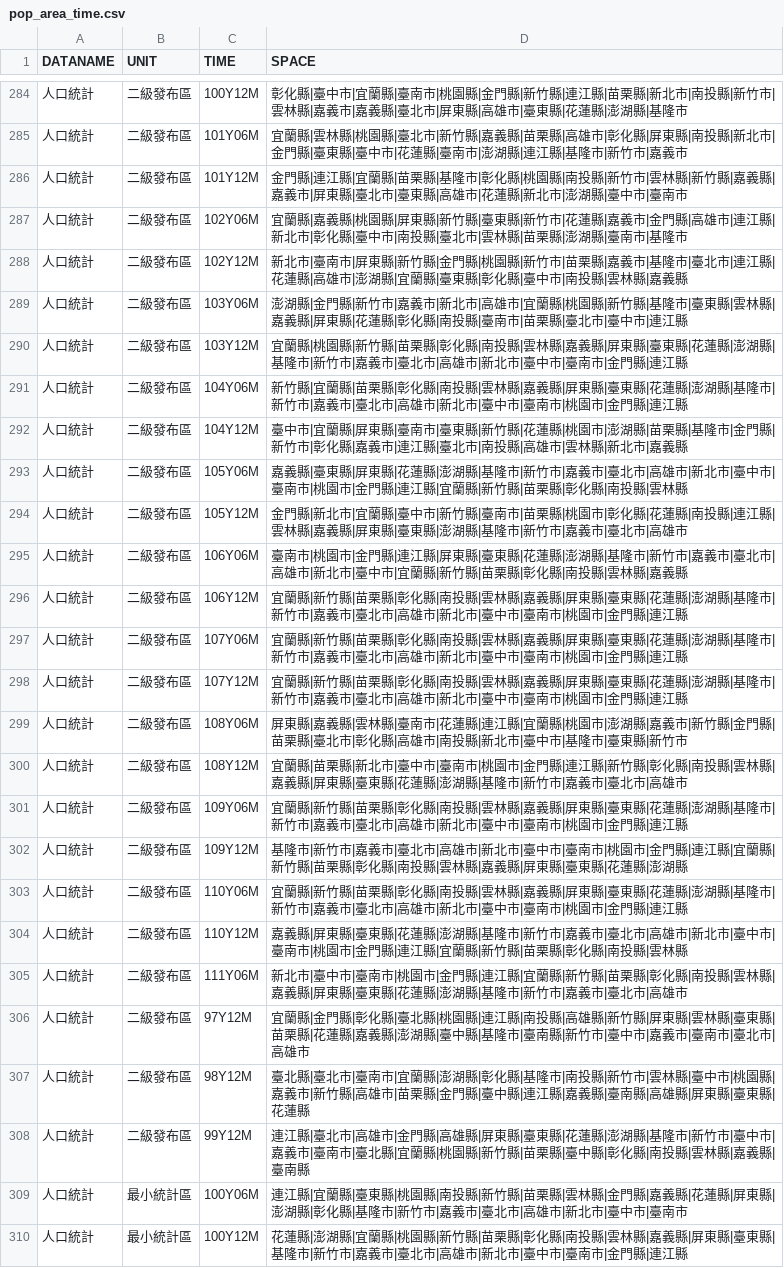
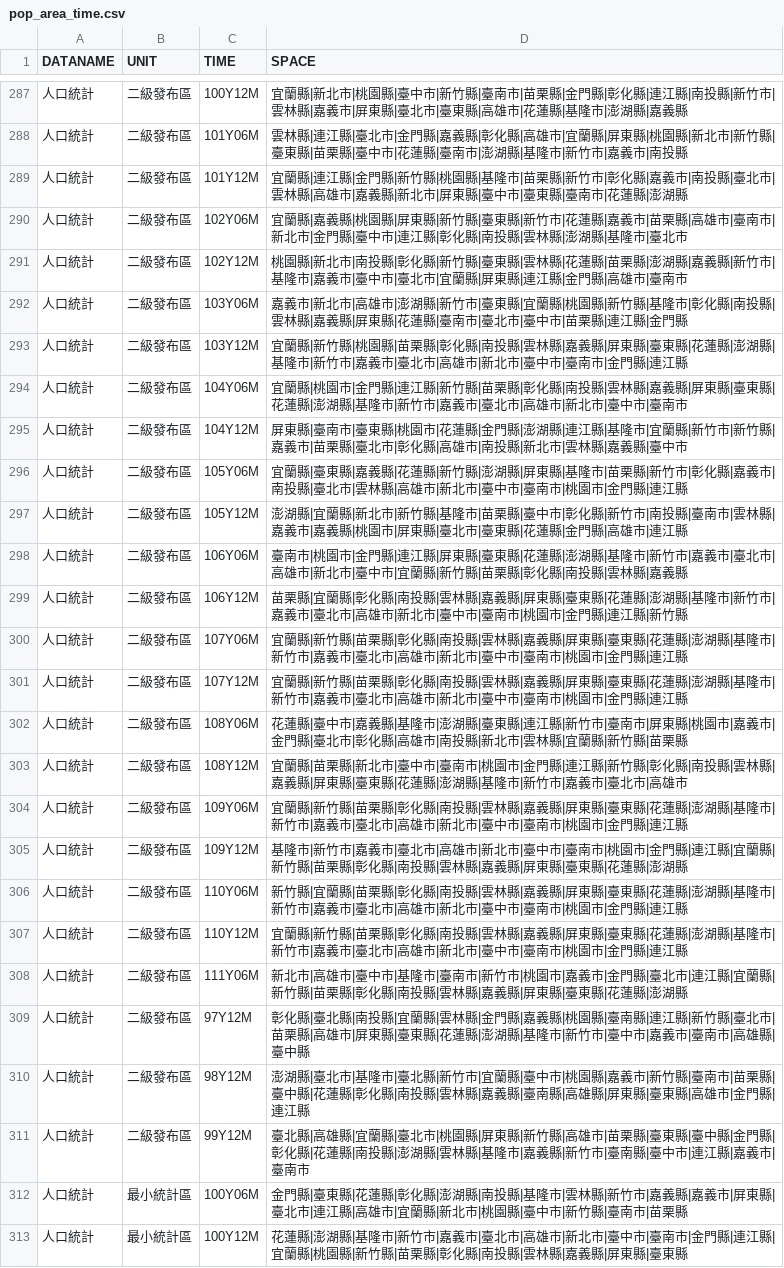
Before and after one commit to ChiaJung-Yeh/NYCU_TDX, a CSV file: others/pop_area_time.csv, drawn as a sheet; only a part is shown, gaps mark what is left out; the diff covers the shown part only.

```diff
--- a/others/pop_area_time.csv
+++ b/others/pop_area_time.csv
@@ -284,17 +287,17 @@
-"人口統計","二級發布區","100Y12M","彰化縣|臺中市|宜蘭縣|臺南市|桃園縣|金門縣|新竹縣|連江縣|苗栗縣|新北市|南投縣|新竹市|雲林縣|嘉義市|嘉義縣|臺北市|屏東縣|高雄市|臺東縣|花蓮縣|澎湖縣|基隆市"
-"人口統計","二級發布區","101Y06M","宜蘭縣|雲林縣|桃園縣|臺北市|新竹縣|嘉義縣|苗栗縣|高雄市|彰化縣|屏東縣|南投縣|新北市|金門縣|臺東縣|臺中市|花蓮縣|臺南市|澎湖縣|連江縣|基隆市|新竹市|嘉義市"
-"人口統計","二級發布區","101Y12M","金門縣|連江縣|宜蘭縣|苗栗縣|基隆市|彰化縣|桃園縣|南投縣|新竹市|雲林縣|新竹縣|嘉義縣|嘉義市|屏東縣|臺北市|臺東縣|高雄市|花蓮縣|新北市|澎湖縣|臺中市|臺南市"
-"人口統計","二級發布區","102Y06M","宜蘭縣|嘉義縣|桃園縣|屏東縣|新竹縣|臺東縣|新竹市|花蓮縣|嘉義市|金門縣|高雄市|連江縣|新北市|彰化縣|臺中市|南投縣|臺北市|雲林縣|苗栗縣|澎湖縣|臺南市|基隆市"
-"人口統計","二級發布區","102Y12M","新北市|臺南市|屏東縣|新竹縣|金門縣|桃園縣|新竹市|苗栗縣|嘉義市|基隆市|臺北市|連江縣|花蓮縣|高雄市|澎湖縣|宜蘭縣|臺東縣|彰化縣|臺中市|南投縣|雲林縣|嘉義縣"
-"人口統計","二級發布區","103Y06M","澎湖縣|金門縣|新竹市|嘉義市|新北市|高雄市|宜蘭縣|桃園縣|新竹縣|基隆市|臺東縣|雲林縣|嘉義縣|屏東縣|花蓮縣|彰化縣|南投縣|臺南市|苗栗縣|臺北市|臺中市|連江縣"
-"人口統計","二級發布區","103Y12M","宜蘭縣|桃園縣|新竹縣|苗栗縣|彰化縣|南投縣|雲林縣|嘉義縣|屏東縣|臺東縣|花蓮縣|澎湖縣|基隆市|新竹市|嘉義市|臺北市|高雄市|新北市|臺中市|臺南市|金門縣|連江縣"
-"人口統計","二級發布區","104Y06M","新竹縣|宜蘭縣|苗栗縣|彰化縣|南投縣|雲林縣|嘉義縣|屏東縣|臺東縣|花蓮縣|澎湖縣|基隆市|新竹市|嘉義市|臺北市|高雄市|新北市|臺中市|臺南市|桃園市|金門縣|連江縣"
-"人口統計","二級發布區","104Y12M","臺中市|宜蘭縣|屏東縣|臺南市|臺東縣|新竹縣|花蓮縣|桃園市|澎湖縣|苗栗縣|基隆市|金門縣|新竹市|彰化縣|嘉義市|連江縣|臺北市|南投縣|高雄市|雲林縣|新北市|嘉義縣"
-"人口統計","二級發布區","105Y06M","嘉義縣|臺東縣|屏東縣|花蓮縣|澎湖縣|基隆市|新竹市|嘉義市|臺北市|高雄市|新北市|臺中市|臺南市|桃園市|金門縣|連江縣|宜蘭縣|新竹縣|苗栗縣|彰化縣|南投縣|雲林縣"
-"人口統計","二級發布區","105Y12M","金門縣|新北市|宜蘭縣|臺中市|新竹縣|臺南市|苗栗縣|桃園市|彰化縣|花蓮縣|南投縣|連江縣|雲林縣|嘉義縣|屏東縣|臺東縣|澎湖縣|基隆市|新竹市|嘉義市|臺北市|高雄市"
+"人口統計","二級發布區","100Y12M","宜蘭縣|新北市|桃園縣|臺中市|新竹縣|臺南市|苗栗縣|金門縣|彰化縣|連江縣|南投縣|新竹市|雲林縣|嘉義市|屏東縣|臺北市|臺東縣|高雄市|花蓮縣|基隆市|澎湖縣|嘉義縣"
+"人口統計","二級發布區","101Y06M","雲林縣|連江縣|臺北市|金門縣|嘉義縣|彰化縣|高雄市|宜蘭縣|屏東縣|桃園縣|新北市|新竹縣|臺東縣|苗栗縣|臺中市|花蓮縣|臺南市|澎湖縣|基隆市|新竹市|嘉義市|南投縣"
+"人口統計","二級發布區","101Y12M","宜蘭縣|連江縣|金門縣|新竹縣|桃園縣|基隆市|苗栗縣|新竹市|彰化縣|嘉義市|南投縣|臺北市|雲林縣|高雄市|嘉義縣|新北市|屏東縣|臺中市|臺東縣|臺南市|花蓮縣|澎湖縣"
+"人口統計","二級發布區","102Y06M","宜蘭縣|嘉義縣|桃園縣|屏東縣|新竹縣|臺東縣|新竹市|花蓮縣|嘉義市|苗栗縣|高雄市|臺南市|新北市|金門縣|臺中市|連江縣|彰化縣|南投縣|雲林縣|澎湖縣|基隆市|臺北市"
+"人口統計","二級發布區","102Y12M","桃園縣|新北市|南投縣|彰化縣|新竹縣|臺東縣|雲林縣|花蓮縣|苗栗縣|澎湖縣|嘉義縣|新竹市|基隆市|嘉義市|臺中市|臺北市|宜蘭縣|屏東縣|連江縣|金門縣|高雄市|臺南市"
+"人口統計","二級發布區","103Y06M","嘉義市|新北市|高雄市|澎湖縣|新竹市|臺東縣|宜蘭縣|桃園縣|新竹縣|基隆市|彰化縣|南投縣|雲林縣|嘉義縣|屏東縣|花蓮縣|臺南市|臺北市|臺中市|苗栗縣|連江縣|金門縣"
+"人口統計","二級發布區","103Y12M","宜蘭縣|新竹縣|桃園縣|苗栗縣|彰化縣|南投縣|雲林縣|嘉義縣|屏東縣|臺東縣|花蓮縣|澎湖縣|基隆市|新竹市|嘉義市|臺北市|高雄市|新北市|臺中市|臺南市|金門縣|連江縣"
+"人口統計","二級發布區","104Y06M","宜蘭縣|桃園市|金門縣|連江縣|新竹縣|苗栗縣|彰化縣|南投縣|雲林縣|嘉義縣|屏東縣|臺東縣|花蓮縣|澎湖縣|基隆市|新竹市|嘉義市|臺北市|高雄市|新北市|臺中市|臺南市"
+"人口統計","二級發布區","104Y12M","屏東縣|臺南市|臺東縣|桃園市|花蓮縣|金門縣|澎湖縣|連江縣|基隆市|宜蘭縣|新竹市|新竹縣|嘉義市|苗栗縣|臺北市|彰化縣|高雄市|南投縣|新北市|雲林縣|嘉義縣|臺中市"
+"人口統計","二級發布區","105Y06M","宜蘭縣|臺東縣|嘉義縣|花蓮縣|新竹縣|澎湖縣|屏東縣|基隆市|苗栗縣|新竹市|彰化縣|嘉義市|南投縣|臺北市|雲林縣|高雄市|新北市|臺中市|臺南市|桃園市|金門縣|連江縣"
+"人口統計","二級發布區","105Y12M","澎湖縣|宜蘭縣|新北市|新竹縣|基隆市|苗栗縣|臺中市|彰化縣|新竹市|南投縣|臺南市|雲林縣|嘉義市|嘉義縣|桃園市|屏東縣|臺北市|臺東縣|花蓮縣|金門縣|高雄市|連江縣"
 "人口統計","二級發布區","106Y06M","臺南市|桃園市|金門縣|連江縣|屏東縣|臺東縣|花蓮縣|澎湖縣|基隆市|新竹市|嘉義市|臺北市|高雄市|新北市|臺中市|宜蘭縣|新竹縣|苗栗縣|彰化縣|南投縣|雲林縣|嘉義縣"
-"人口統計","二級發布區","106Y12M","宜蘭縣|新竹縣|苗栗縣|彰化縣|南投縣|雲林縣|嘉義縣|屏東縣|臺東縣|花蓮縣|澎湖縣|基隆市|新竹市|嘉義市|臺北市|高雄市|新北市|臺中市|臺南市|桃園市|金門縣|連江縣"
+"人口統計","二級發布區","106Y12M","苗栗縣|宜蘭縣|彰化縣|南投縣|雲林縣|嘉義縣|屏東縣|臺東縣|花蓮縣|澎湖縣|基隆市|新竹市|嘉義市|臺北市|高雄市|新北市|臺中市|臺南市|桃園市|金門縣|連江縣|新竹縣"
 "人口統計","二級發布區","107Y06M","宜蘭縣|新竹縣|苗栗縣|彰化縣|南投縣|雲林縣|嘉義縣|屏東縣|臺東縣|花蓮縣|澎湖縣|基隆市|新竹市|嘉義市|臺北市|高雄市|新北市|臺中市|臺南市|桃園市|金門縣|連江縣"
 "人口統計","二級發布區","107Y12M","宜蘭縣|新竹縣|苗栗縣|彰化縣|南投縣|雲林縣|嘉義縣|屏東縣|臺東縣|花蓮縣|澎湖縣|基隆市|新竹市|嘉義市|臺北市|高雄市|新北市|臺中市|臺南市|桃園市|金門縣|連江縣"
-"人口統計","二級發布區","108Y06M","屏東縣|嘉義縣|雲林縣|臺南市|花蓮縣|連江縣|宜蘭縣|桃園市|澎湖縣|嘉義市|新竹縣|金門縣|苗栗縣|臺北市|彰化縣|高雄市|南投縣|新北市|臺中市|基隆市|臺東縣|新竹市"
+"人口統計","二級發布區","108Y06M","花蓮縣|臺中市|嘉義縣|基隆市|澎湖縣|臺東縣|連江縣|新竹市|臺南市|屏東縣|桃園市|嘉義市|金門縣|臺北市|彰化縣|高雄市|南投縣|新北市|雲林縣|宜蘭縣|新竹縣|苗栗縣"
 "人口統計","二級發布區","108Y12M","宜蘭縣|苗栗縣|新北市|臺中市|臺南市|桃園市|金門縣|連江縣|新竹縣|彰化縣|南投縣|雲林縣|嘉義縣|屏東縣|臺東縣|花蓮縣|澎湖縣|基隆市|新竹市|嘉義市|臺北市|高雄市"
@@ -302,9 +305,9 @@
 "人口統計","二級發布區","109Y12M","基隆市|新竹市|嘉義市|臺北市|高雄市|新北市|臺中市|臺南市|桃園市|金門縣|連江縣|宜蘭縣|新竹縣|苗栗縣|彰化縣|南投縣|雲林縣|嘉義縣|屏東縣|臺東縣|花蓮縣|澎湖縣"
-"人口統計","二級發布區","110Y06M","宜蘭縣|新竹縣|苗栗縣|彰化縣|南投縣|雲林縣|嘉義縣|屏東縣|臺東縣|花蓮縣|澎湖縣|基隆市|新竹市|嘉義市|臺北市|高雄市|新北市|臺中市|臺南市|桃園市|金門縣|連江縣"
-"人口統計","二級發布區","110Y12M","嘉義縣|屏東縣|臺東縣|花蓮縣|澎湖縣|基隆市|新竹市|嘉義市|臺北市|高雄市|新北市|臺中市|臺南市|桃園市|金門縣|連江縣|宜蘭縣|新竹縣|苗栗縣|彰化縣|南投縣|雲林縣"
-"人口統計","二級發布區","111Y06M","新北市|臺中市|臺南市|桃園市|金門縣|連江縣|宜蘭縣|新竹縣|苗栗縣|彰化縣|南投縣|雲林縣|嘉義縣|屏東縣|臺東縣|花蓮縣|澎湖縣|基隆市|新竹市|嘉義市|臺北市|高雄市"
-"人口統計","二級發布區","97Y12M","宜蘭縣|金門縣|彰化縣|臺北縣|桃園縣|連江縣|南投縣|高雄縣|新竹縣|屏東縣|雲林縣|臺東縣|苗栗縣|花蓮縣|嘉義縣|澎湖縣|臺中縣|基隆市|臺南縣|新竹市|臺中市|嘉義市|臺南市|臺北市|高雄市"
-"人口統計","二級發布區","98Y12M","臺北縣|臺北市|臺南市|宜蘭縣|澎湖縣|彰化縣|基隆市|南投縣|新竹市|雲林縣|臺中市|桃園縣|嘉義市|新竹縣|高雄市|苗栗縣|金門縣|臺中縣|連江縣|嘉義縣|臺南縣|高雄縣|屏東縣|臺東縣|花蓮縣"
-"人口統計","二級發布區","99Y12M","連江縣|臺北市|高雄市|金門縣|高雄縣|屏東縣|臺東縣|花蓮縣|澎湖縣|基隆市|新竹市|臺中市|嘉義市|臺南市|臺北縣|宜蘭縣|桃園縣|新竹縣|苗栗縣|臺中縣|彰化縣|南投縣|雲林縣|嘉義縣|臺南縣"
-"人口統計","最小統計區","100Y06M","連江縣|宜蘭縣|臺東縣|桃園縣|南投縣|新竹縣|苗栗縣|雲林縣|金門縣|嘉義縣|花蓮縣|屏東縣|澎湖縣|彰化縣|基隆市|新竹市|嘉義市|臺北市|高雄市|新北市|臺中市|臺南市"
-"人口統計","最小統計區","100Y12M","花蓮縣|澎湖縣|宜蘭縣|桃園縣|新竹縣|苗栗縣|彰化縣|南投縣|雲林縣|嘉義縣|屏東縣|臺東縣|基隆市|新竹市|嘉義市|臺北市|高雄市|新北市|臺中市|臺南市|金門縣|連江縣"
+"人口統計","二級發布區","110Y06M","新竹縣|宜蘭縣|苗栗縣|彰化縣|南投縣|雲林縣|嘉義縣|屏東縣|臺東縣|花蓮縣|澎湖縣|基隆市|新竹市|嘉義市|臺北市|高雄市|新北市|臺中市|臺南市|桃園市|金門縣|連江縣"
+"人口統計","二級發布區","110Y12M","宜蘭縣|新竹縣|苗栗縣|彰化縣|南投縣|雲林縣|嘉義縣|屏東縣|臺東縣|花蓮縣|澎湖縣|基隆市|新竹市|嘉義市|臺北市|高雄市|新北市|臺中市|臺南市|桃園市|金門縣|連江縣"
+"人口統計","二級發布區","111Y06M","新北市|高雄市|臺中市|基隆市|臺南市|新竹市|桃園市|嘉義市|金門縣|臺北市|連江縣|宜蘭縣|新竹縣|苗栗縣|彰化縣|南投縣|雲林縣|嘉義縣|屏東縣|臺東縣|花蓮縣|澎湖縣"
+"人口統計","二級發布區","97Y12M","彰化縣|臺北縣|南投縣|宜蘭縣|雲林縣|金門縣|嘉義縣|桃園縣|臺南縣|連江縣|新竹縣|臺北市|苗栗縣|高雄市|屏東縣|臺東縣|花蓮縣|澎湖縣|基隆市|新竹市|臺中市|嘉義市|臺南市|高雄縣|臺中縣"
+"人口統計","二級發布區","98Y12M","澎湖縣|臺北市|基隆市|臺北縣|新竹市|宜蘭縣|臺中市|桃園縣|嘉義市|新竹縣|臺南市|苗栗縣|臺中縣|花蓮縣|彰化縣|南投縣|雲林縣|嘉義縣|臺南縣|高雄縣|屏東縣|臺東縣|高雄市|金門縣|連江縣"
+"人口統計","二級發布區","99Y12M","臺北縣|高雄縣|宜蘭縣|臺北市|桃園縣|屏東縣|新竹縣|高雄市|苗栗縣|臺東縣|臺中縣|金門縣|彰化縣|花蓮縣|南投縣|澎湖縣|雲林縣|基隆市|嘉義縣|新竹市|臺南縣|臺中市|連江縣|嘉義市|臺南市"
+"人口統計","最小統計區","100Y06M","金門縣|臺東縣|花蓮縣|彰化縣|澎湖縣|南投縣|基隆市|雲林縣|新竹市|嘉義縣|嘉義市|屏東縣|臺北市|連江縣|高雄市|宜蘭縣|新北市|桃園縣|臺中市|新竹縣|臺南市|苗栗縣"
+"人口統計","最小統計區","100Y12M","花蓮縣|澎湖縣|基隆市|新竹市|嘉義市|臺北市|高雄市|新北市|臺中市|臺南市|金門縣|連江縣|宜蘭縣|桃園縣|新竹縣|苗栗縣|彰化縣|南投縣|雲林縣|嘉義縣|屏東縣|臺東縣"
```
Also changed, not shown: 6 added rows and 80 edited cells elsewhere in this file, others/business_area_time.csv, others/hospital_area_time.csv, 8 other files.
